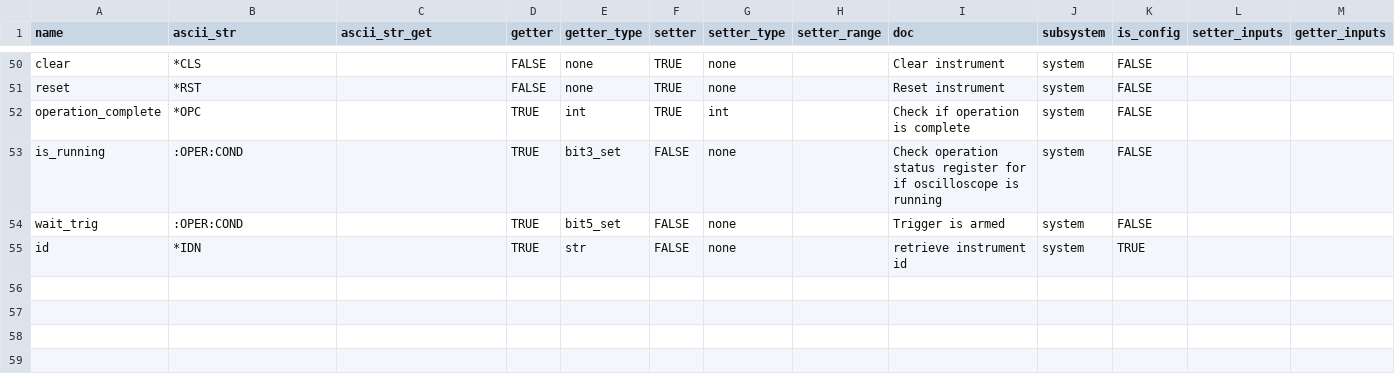
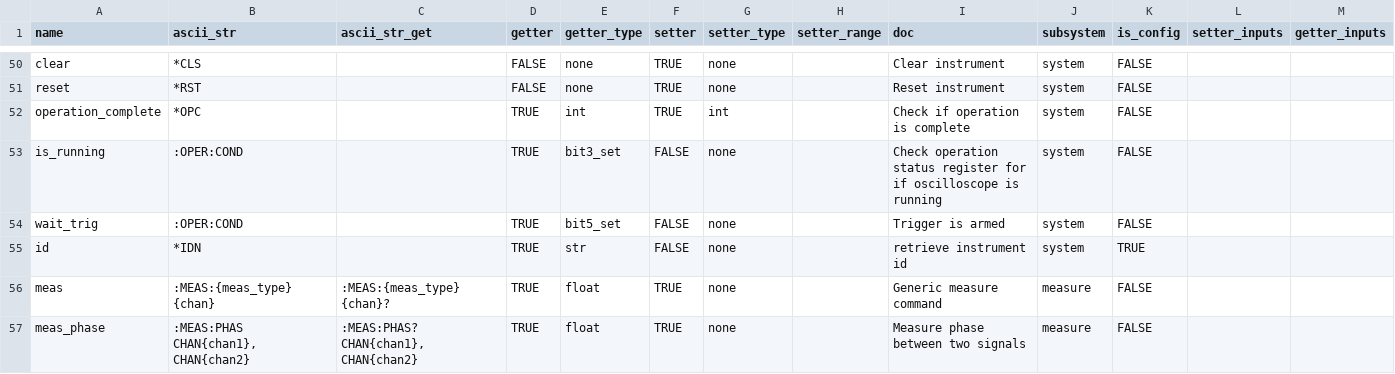
Before and after one commit to lucask07/instrbuilder, a CSV file: instruments/keysight/oscilloscope/MSOX3000/commands.csv, drawn as a sheet; only a part is shown, gaps mark what is left out.

Commit message:
added phase tuning code for the ADA2200

```diff
--- a/instruments/keysight/oscilloscope/MSOX3000/commands.csv
+++ b/instruments/keysight/oscilloscope/MSOX3000/commands.csv
@@ -55 +55,3 @@ wait_trig,:OPER:COND,,TRUE,bit5_set,FALSE,none,,Trigger is armed,system,FALSE,,
 id,*IDN,,TRUE,str,FALSE,none,,retrieve instrument id ,system,TRUE,,
+meas,:MEAS:{meas_type} {chan},:MEAS:{meas_type} {chan}?,TRUE,float,TRUE,none,,Generic measure command,measure,FALSE,,
+meas_phase,":MEAS:PHAS CHAN{chan1}, CHAN{chan2}",":MEAS:PHAS? CHAN{chan1}, CHAN{chan2}",TRUE,float,TRUE,none,,Measure phase between two signals,measure,FALSE,,
```
Also changed, not shown: 6 other files.
